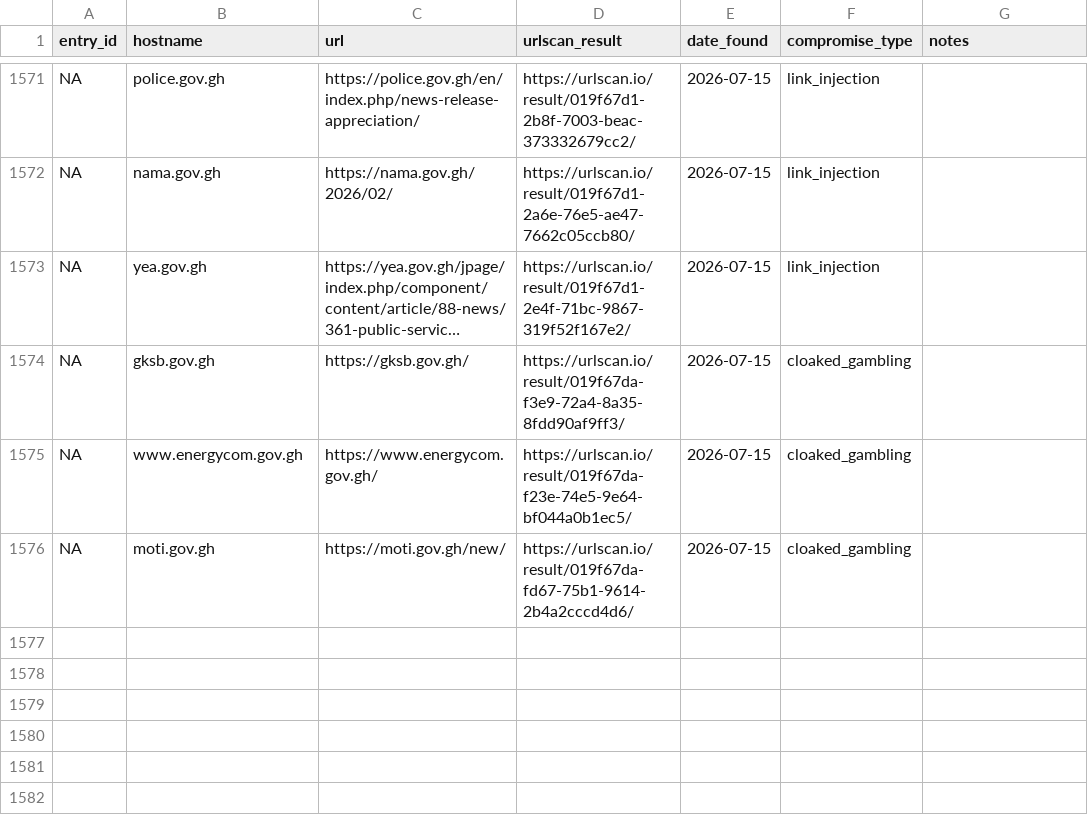
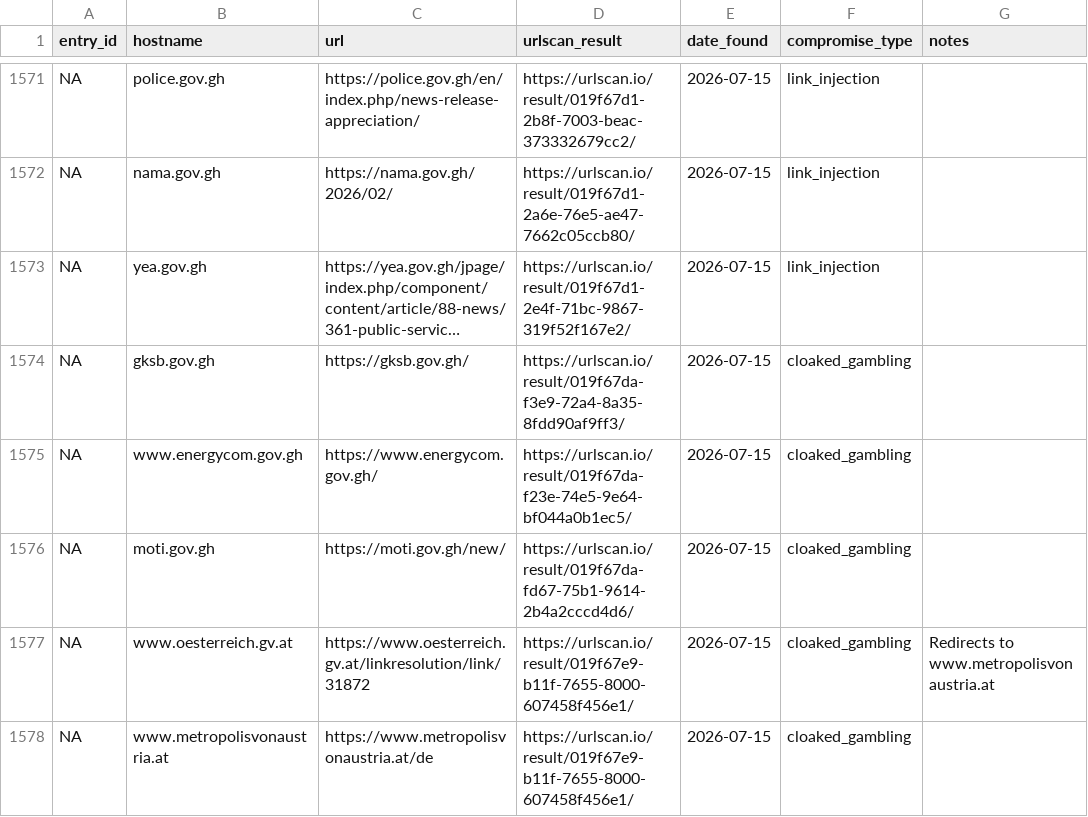
Before and after one commit to battlingamazons/compromised-sites-tracker, a CSV file: compromised-sites.csv, drawn as a sheet; only a part is shown, gaps mark what is left out; long unchanged cells end in ….

Commit message:
Update compromised-sites.csv

```diff
--- a/compromised-sites.csv
+++ b/compromised-sites.csv
@@ -1576 +1576,3 @@ NA, www.energycom.gov.gh, https://www.energycom.gov.gh/, https://urlscan.io/resu
 NA, moti.gov.gh, https://moti.gov.gh/new/, https://urlscan.io/result/019f67da-fd67-75b1-9614-2b4a2cccd4d6/, 2026-07-15, cloaked_gambling, ""
+NA, www.oesterreich.gv.at, https://www.oesterreich.gv.at/linkresolution/link/31872, https://urlscan.io/result/019f67e9-b11f-7655-8000-607458f456e1/, 2026-07-15, cloaked_gambling, "Redirects to www.metropolisvonaustria.at"
+NA, www.metropolisvonaustria.at, https://www.metropolisvonaustria.at/de, https://urlscan.io/result/019f67e9-b11f-7655-8000-607458f456e1/, 2026-07-15, cloaked_gambling, ""
```
